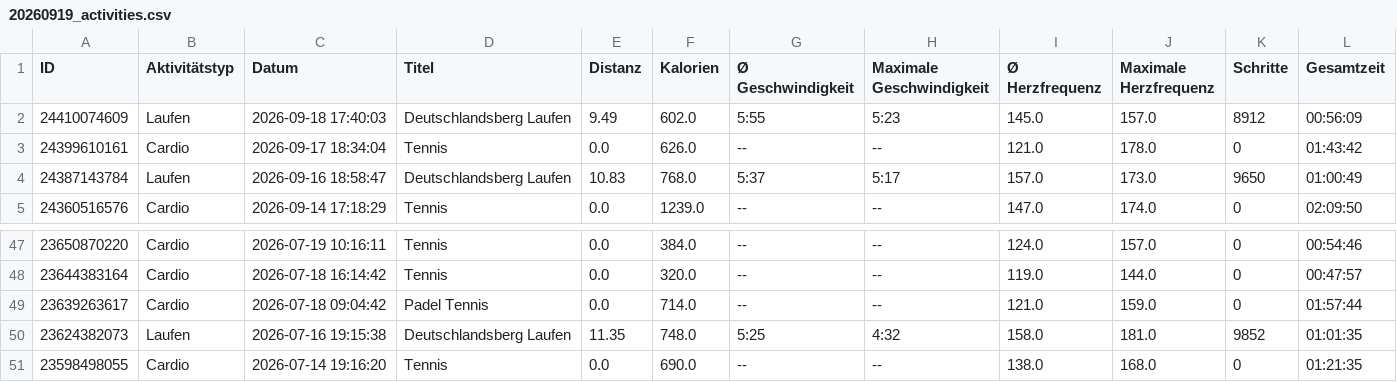
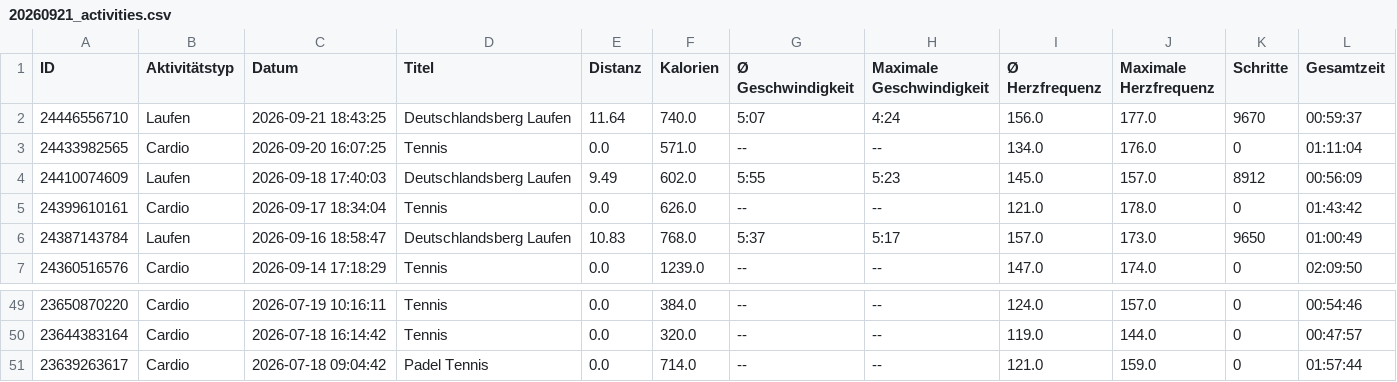
Before and after one commit to LeoDesh/StreamlitWatcher, a CSV file: garmin/etl/data/archive/20260921_activities.csv (was garmin/etl/data/archive/20260919_activities.csv), drawn as a sheet; only a part is shown, gaps mark what is left out.

```diff
--- a/garmin/etl/data/archive/20260919_activities.csv
+++ b/garmin/etl/data/archive/20260921_activities.csv
@@ -1,2 +1,4 @@
 ID,Aktivitätstyp,Datum,Titel,Distanz,Kalorien,Ø Geschwindigkeit,Maximale Geschwindigkeit,Ø Herzfrequenz,Maximale Herzfrequenz,Schritte,Gesamtzeit
+24446556710,Laufen,2026-09-21 18:43:25,Deutschlandsberg Laufen,11.64,740.0,5:07,4:24,156.0,177.0,9670,00:59:37
+24433982565,Cardio,2026-09-20 16:07:25,Tennis,0.0,571.0,--,--,134.0,176.0,0,01:11:04
 24410074609,Laufen,2026-09-18 17:40:03,Deutschlandsberg Laufen,9.49,602.0,5:55,5:23,145.0,157.0,8912,00:56:09
@@ -49,3 +51 @@ ID,Aktivitätstyp,Datum,Titel,Distanz,Kalorien,Ø Geschwindigkeit,Maximale Gesch
 23639263617,Cardio,2026-07-18 09:04:42,Padel Tennis,0.0,714.0,--,--,121.0,159.0,0,01:57:44
-23624382073,Laufen,2026-07-16 19:15:38,Deutschlandsberg Laufen,11.35,748.0,5:25,4:32,158.0,181.0,9852,01:01:35
-23598498055,Cardio,2026-07-14 19:16:20,Tennis,0.0,690.0,--,--,138.0,168.0,0,01:21:35
```
Also changed, not shown: garmin/etl/data/Activities.csv, garmin/etl/data/Steps.csv, 7 other files.
